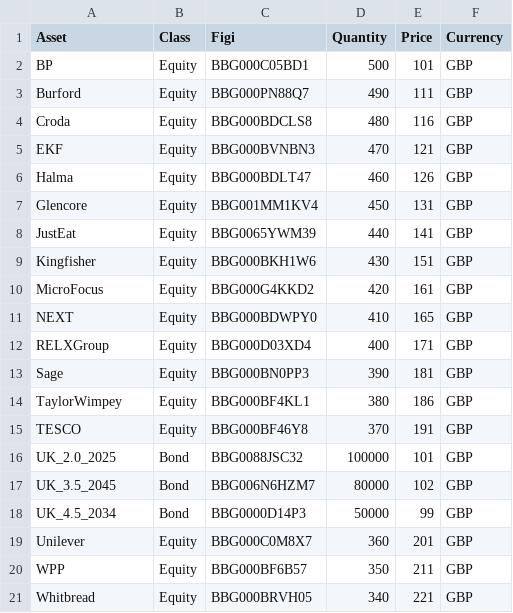
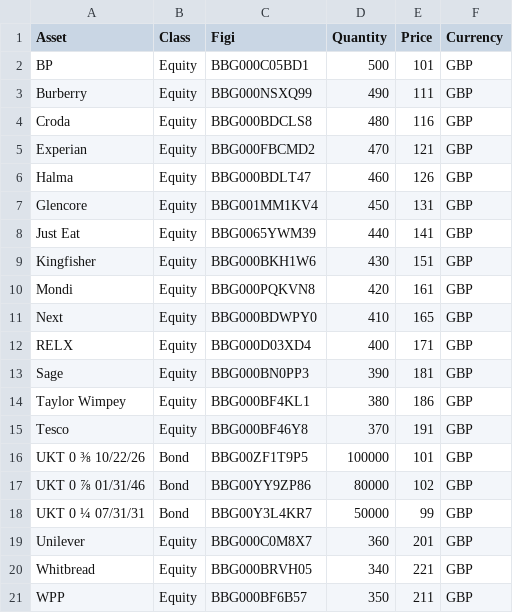
Before and after one commit to finbourne/sample-notebooks, a CSV file: university/module1/positions.csv, drawn as a sheet.

```diff
--- a/university/module1/positions.csv
+++ b/university/module1/positions.csv
@@ -2,20 +2,20 @@ Asset,Class,Figi,Quantity,Price,Currency
 BP,Equity,BBG000C05BD1,500,101,GBP
-Burford,Equity,BBG000PN88Q7,490,111,GBP
+Burberry,Equity,BBG000NSXQ99,490,111,GBP
 Croda,Equity,BBG000BDCLS8,480,116,GBP
-EKF,Equity,BBG000BVNBN3,470,121,GBP
+Experian,Equity,BBG000FBCMD2,470,121,GBP
 Halma,Equity,BBG000BDLT47,460,126,GBP
 Glencore,Equity,BBG001MM1KV4,450,131,GBP
-JustEat,Equity,BBG0065YWM39,440,141,GBP
+Just Eat,Equity,BBG0065YWM39,440,141,GBP
 Kingfisher,Equity,BBG000BKH1W6,430,151,GBP
-MicroFocus,Equity,BBG000G4KKD2,420,161,GBP
-NEXT,Equity,BBG000BDWPY0,410,165,GBP
-RELXGroup,Equity,BBG000D03XD4,400,171,GBP
+Mondi,Equity,BBG000PQKVN8,420,161,GBP
+Next,Equity,BBG000BDWPY0,410,165,GBP
+RELX,Equity,BBG000D03XD4,400,171,GBP
 Sage,Equity,BBG000BN0PP3,390,181,GBP
-TaylorWimpey,Equity,BBG000BF4KL1,380,186,GBP
-TESCO,Equity,BBG000BF46Y8,370,191,GBP
-UK_2.0_2025,Bond,BBG0088JSC32,100000,101,GBP
-UK_3.5_2045,Bond,BBG006N6HZM7,80000,102,GBP
-UK_4.5_2034,Bond,BBG0000D14P3,50000,99,GBP
+Taylor Wimpey,Equity,BBG000BF4KL1,380,186,GBP
+Tesco,Equity,BBG000BF46Y8,370,191,GBP
+UKT 0 ⅜ 10/22/26,Bond,BBG00ZF1T9P5,100000,101,GBP
+UKT 0 ⅞ 01/31/46,Bond,BBG00YY9ZP86,80000,102,GBP
+UKT 0 ¼ 07/31/31,Bond,BBG00Y3L4KR7,50000,99,GBP
 Unilever,Equity,BBG000C0M8X7,360,201,GBP
+Whitbread,Equity,BBG000BRVH05,340,221,GBP
 WPP,Equity,BBG000BF6B57,350,211,GBP
-Whitbread,Equity,BBG000BRVH05,340,221,GBP
```
Also changed, not shown: university/module1/assets.csv, university/module1/prices.csv, 1 other file.
